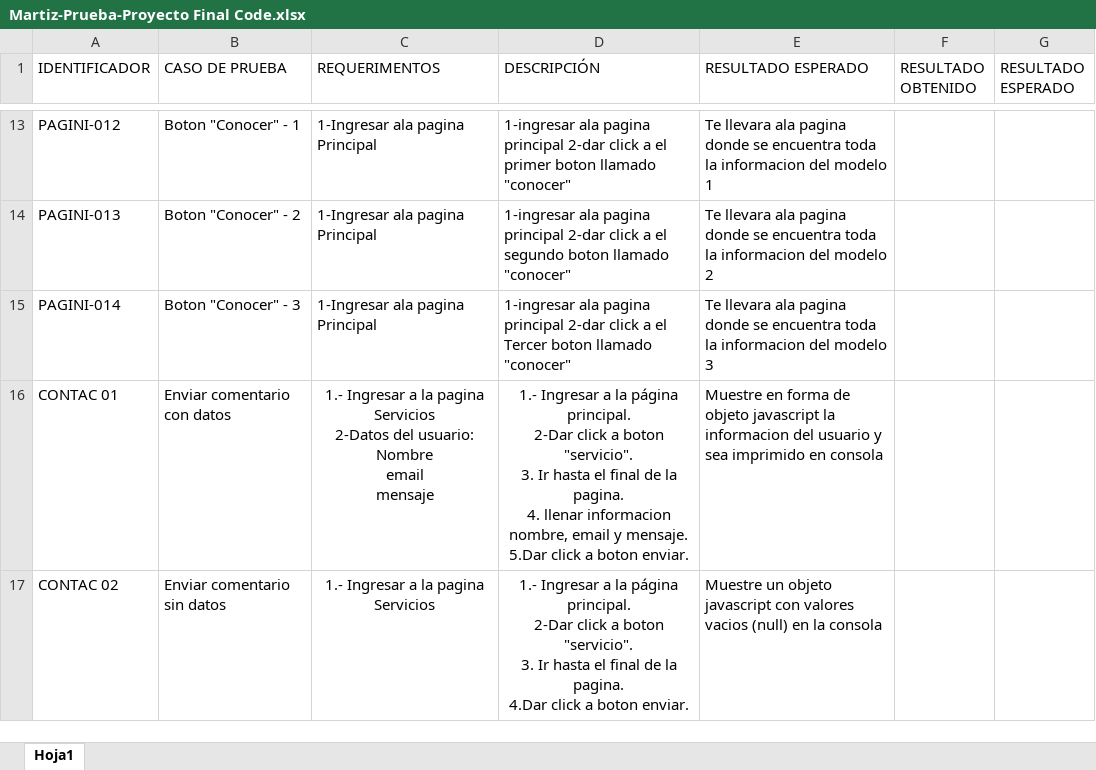
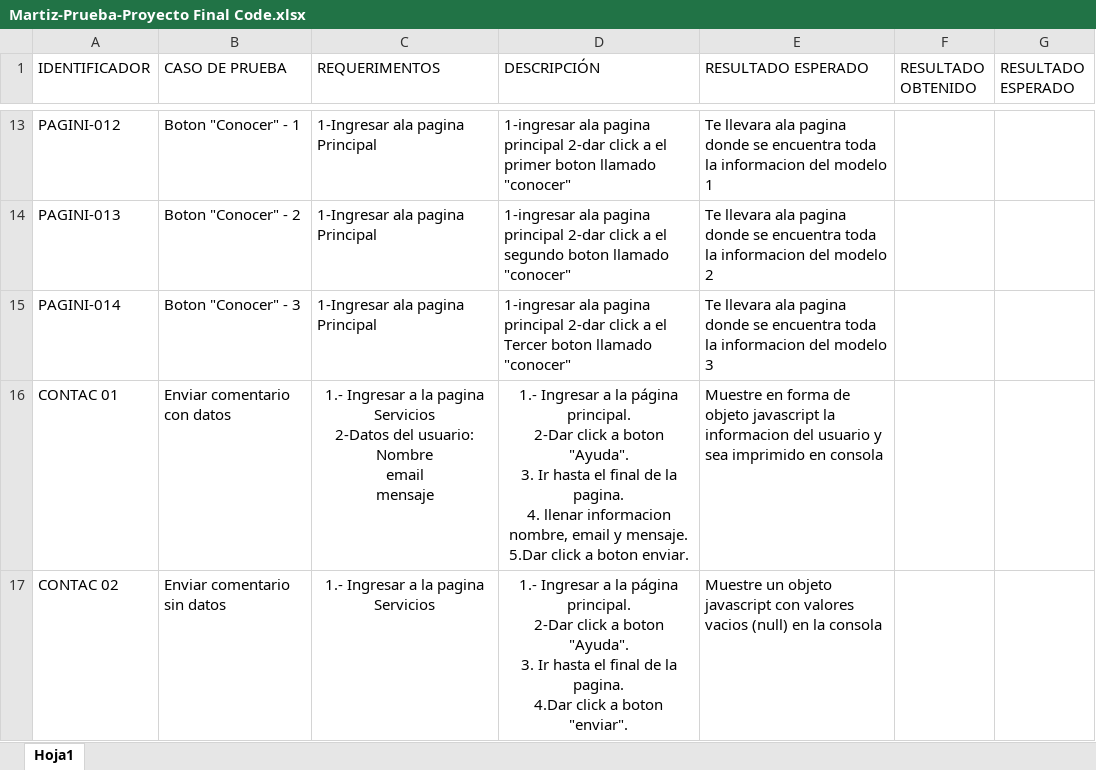
Before and after one commit to Humberto455/ProyectoFinal, an Excel workbook: Martiz-Prueba-Proyecto Final Code.xlsx, sheet Hoja1, drawn as a sheet; only a part is shown, gaps mark what is left out; values as stored, in another font and other column widths than the file's, no borders; charts and pictures not drawn; ↵ is a line break in a cell; the diff names each change by its address in the sheet, - before the commit and + after, or states it on an @@ line.

Commit message:
FINAL

```diff
--- a/Martiz-Prueba-Proyecto Final Code.xlsx (sheet Hoja1)
+++ b/Martiz-Prueba-Proyecto Final Code.xlsx (sheet Hoja1)
-D16 (DESCRIPCIÓN): …a boton "servicio". ↵ 3. Ir…
+D16 (DESCRIPCIÓN): …a boton "Ayuda". ↵ 3. Ir…
-D17 (DESCRIPCIÓN): …a boton "servicio". ↵ 3. Ir hasta el final de la pagina. ↵ 4.Dar click a boton enviar.
+D17 (DESCRIPCIÓN): …a boton "Ayuda". ↵ 3. Ir hasta el final de la pagina. ↵ 4.Dar click a boton "enviar".
```
Also changed, not shown: charts or pictures.
